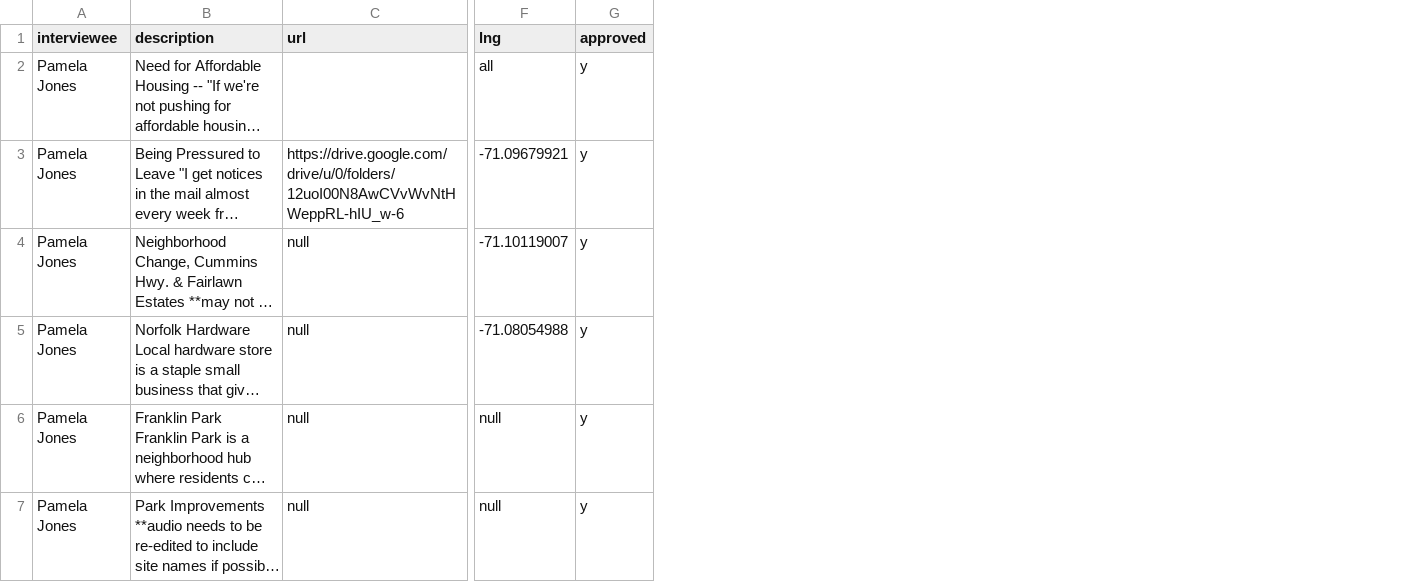
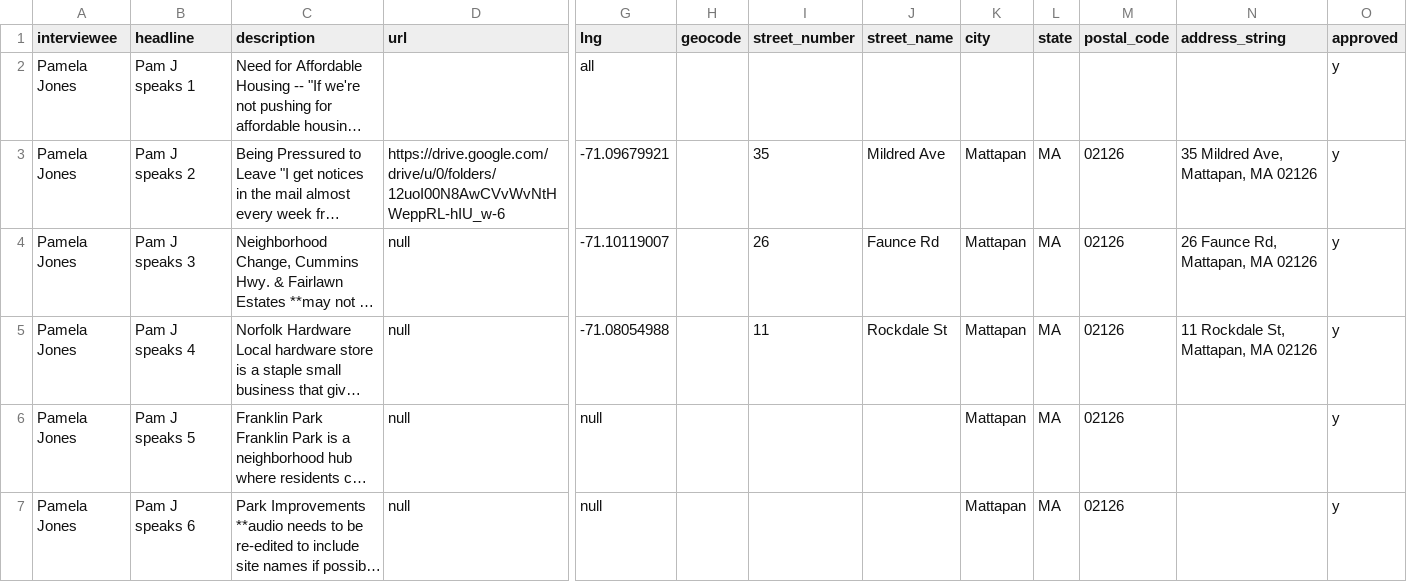
Before and after one commit to smithWEBtek/mattapan-audio-api, a CSV file: lib/audio_files.csv, drawn as a sheet; only a part is shown, gaps mark what is left out; long unchanged cells end in …; the diff names each change by its address in the sheet, - before the commit and + after, or states it on an @@ line.

Commit message:
Redo datamodel, add audio files

```diff
--- a/lib/audio_files.csv
+++ b/lib/audio_files.csv
+column B (headline), rows 2-7: Pam J speaks 1 | Pam J speaks 2 | Pam J speaks 3 | Pam J speaks 4 | Pam J speaks 5 | Pam J speaks 6
+column H (geocode), empty
+column I (street_number), rows 3-5: 35 | 26 | 11
+column J (street_name), rows 3-5: Mildred Ave | Faunce Rd | Rockdale St
+column K (city), rows 3-7: all Mattapan
+column L (state), rows 3-7: all MA
+column M (postal_code), rows 3-7: all 02126
+column N (address_string), rows 3-5: 35 Mildred Ave, Mattapan, MA 02126 | 26 Faunce Rd, Mattapan, MA 02126 | 11 Rockdale St, Mattapan, MA 02126
```
Also changed, not shown: 11 other files.
